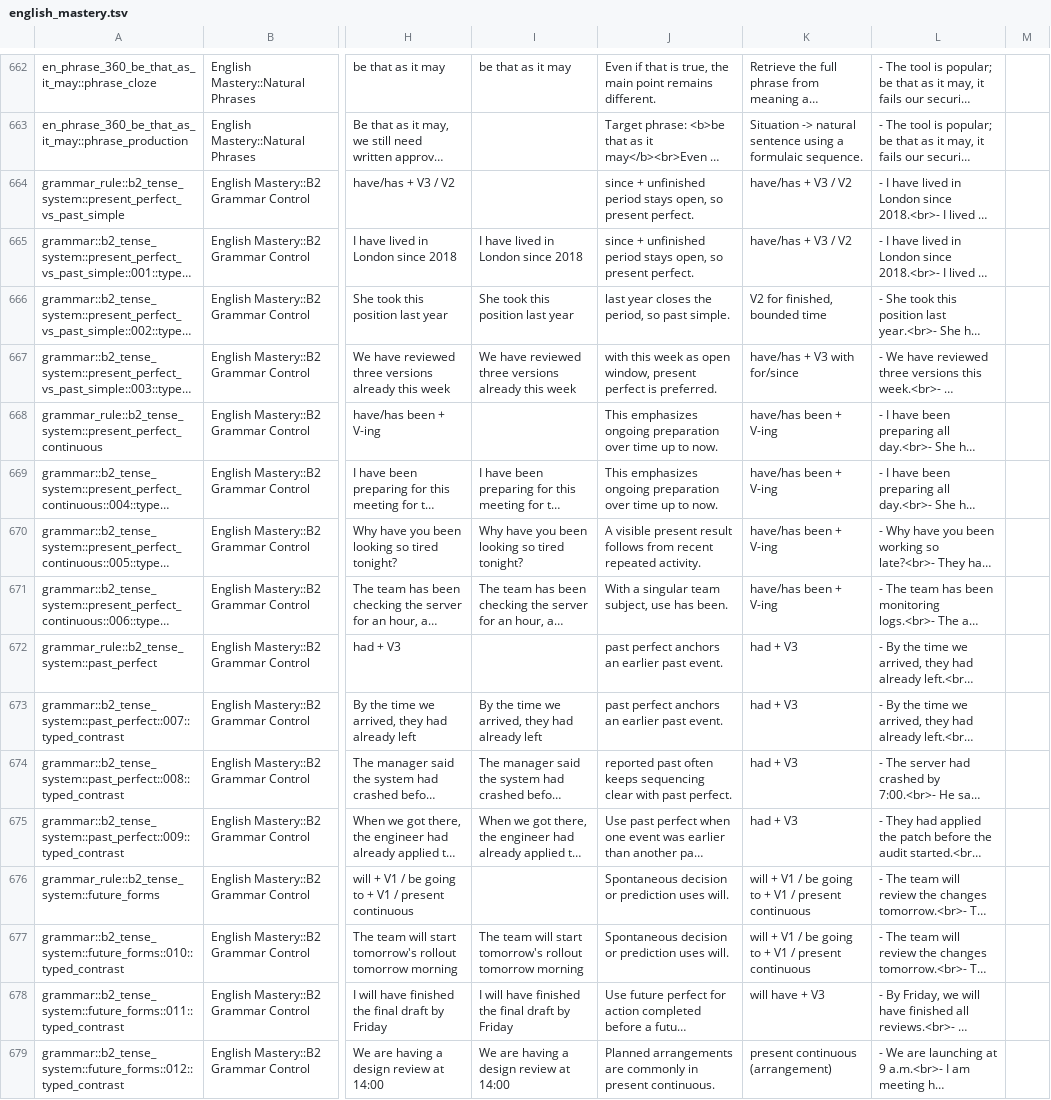
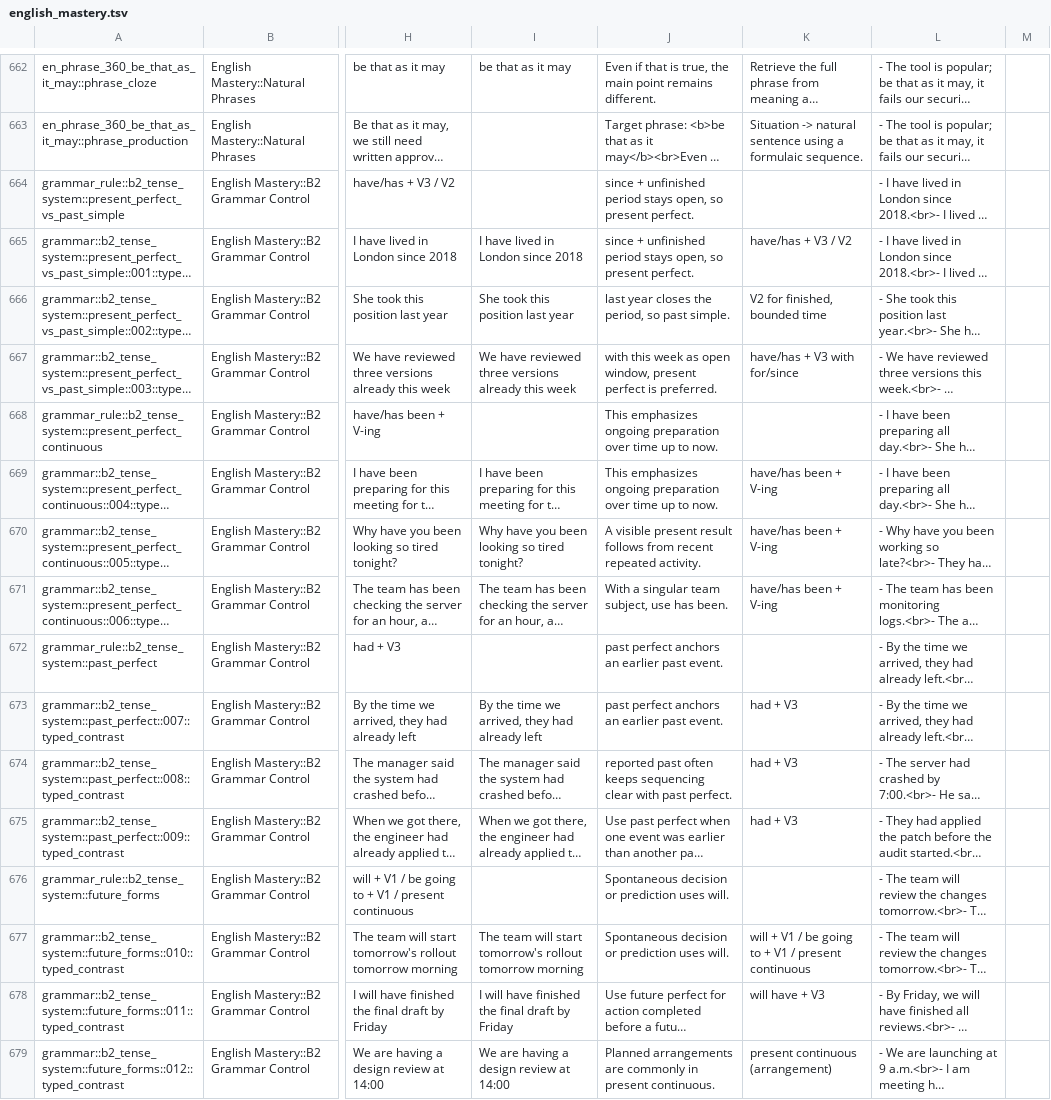
Before and after one commit to PlaneInABottle/ankiDecks, a TSV file: generated/english_mastery/english_mastery.tsv, drawn as a sheet; only a part is shown, gaps mark what is left out; long unchanged cells end in …; the diff covers the shown part only; the diff names each change by its address in the sheet, - before the commit and + after, or states it on an @@ line.

```diff
--- a/generated/english_mastery/english_mastery.tsv
+++ b/generated/english_mastery/english_mastery.tsv
-K664: have/has + V3 / V2
+K664: (empty)
-K668: have/has been + V-ing
+K668: (empty)
-K672: had + V3
+K672: (empty)
-K676: will + V1 / be going to + V1 / present continuous
+K676: (empty)
```
Also changed, not shown: 29 edited cells elsewhere in this file, 9 other files.
